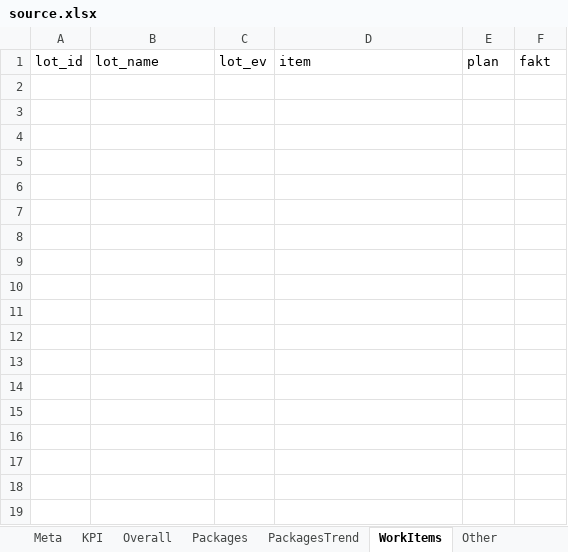
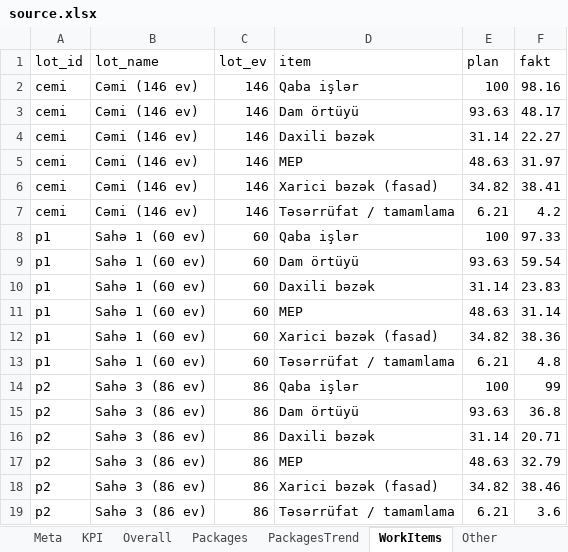
Before and after one commit to Narmin787/Qervend-tikinti-hesabati, an Excel workbook: cities/pirehmedli-kendi/source.xlsx, sheet WorkItems, drawn as a sheet; values as stored, in another font and other column widths than the file's, no borders; the diff names each change by its address in the sheet, - before the commit and + after, or states it on an @@ line.

Commit message:
Report: Pirəhmədli kəndi (via builder app, preview)

```diff
--- a/cities/pirehmedli-kendi/source.xlsx (sheet WorkItems)
+++ b/cities/pirehmedli-kendi/source.xlsx (sheet WorkItems)
+row 2: cemi | Cəmi (146 ev) | 146 | Qaba işlər | 100 | 98.16
+row 3: cemi | Cəmi (146 ev) | 146 | Dam örtüyü | 93.63 | 48.17
+row 4: cemi | Cəmi (146 ev) | 146 | Daxili bəzək | 31.14 | 22.27
+row 5: cemi | Cəmi (146 ev) | 146 | MEP | 48.63 | 31.97
+row 6: cemi | Cəmi (146 ev) | 146 | Xarici bəzək (fasad) | 34.82 | 38.41
+row 7: cemi | Cəmi (146 ev) | 146 | Təsərrüfat / tamamlama | 6.21 | 4.2
+row 8: p1 | Sahə 1 (60 ev) | 60 | Qaba işlər | 100 | 97.33
+row 9: p1 | Sahə 1 (60 ev) | 60 | Dam örtüyü | 93.63 | 59.54
+row 10: p1 | Sahə 1 (60 ev) | 60 | Daxili bəzək | 31.14 | 23.83
+row 11: p1 | Sahə 1 (60 ev) | 60 | MEP | 48.63 | 31.14
+row 12: p1 | Sahə 1 (60 ev) | 60 | Xarici bəzək (fasad) | 34.82 | 38.36
+row 13: p1 | Sahə 1 (60 ev) | 60 | Təsərrüfat / tamamlama | 6.21 | 4.8
+row 14: p2 | Sahə 3 (86 ev) | 86 | Qaba işlər | 100 | 99
+row 15: p2 | Sahə 3 (86 ev) | 86 | Dam örtüyü | 93.63 | 36.8
+row 16: p2 | Sahə 3 (86 ev) | 86 | Daxili bəzək | 31.14 | 20.71
+row 17: p2 | Sahə 3 (86 ev) | 86 | MEP | 48.63 | 32.79
+row 18: p2 | Sahə 3 (86 ev) | 86 | Xarici bəzək (fasad) | 34.82 | 38.46
+row 19: p2 | Sahə 3 (86 ev) | 86 | Təsərrüfat / tamamlama | 6.21 | 3.6
```
Also changed, not shown: sheet Infrastructure, sheet PackagesTrend, sheet Notes, sheet Meta.
